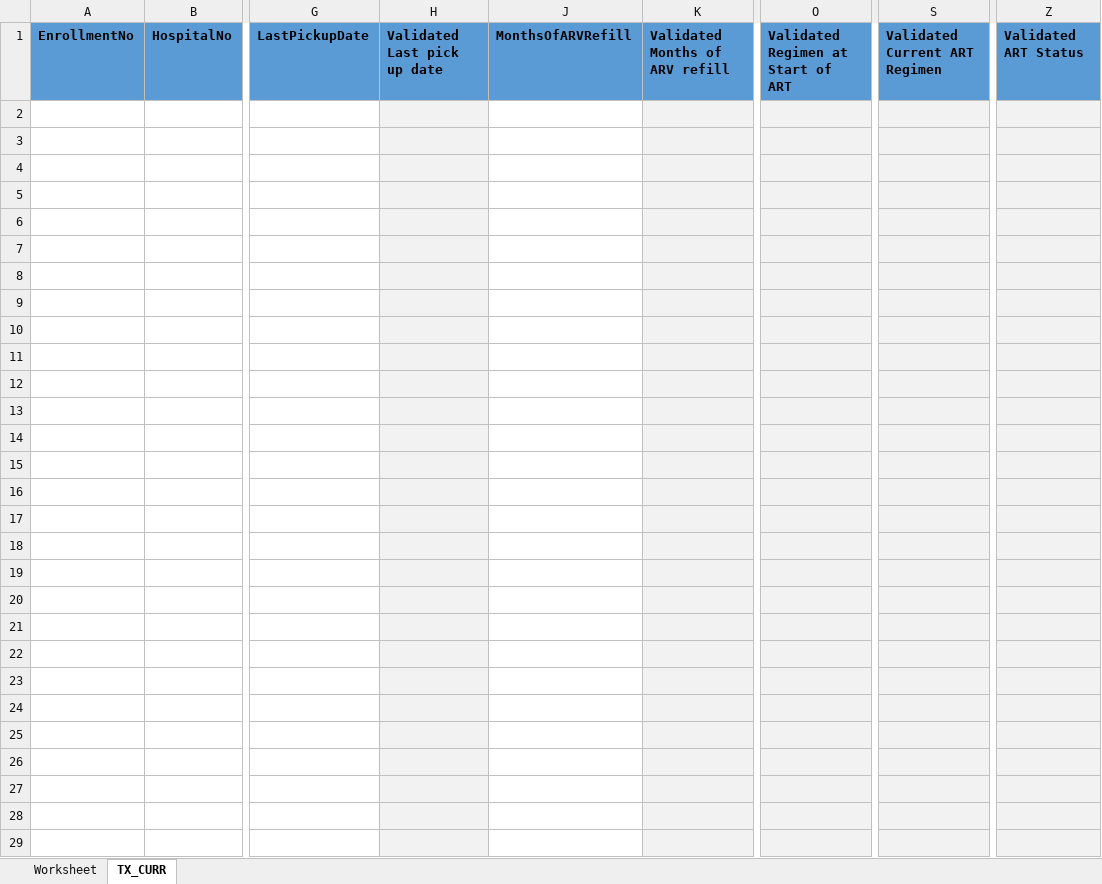
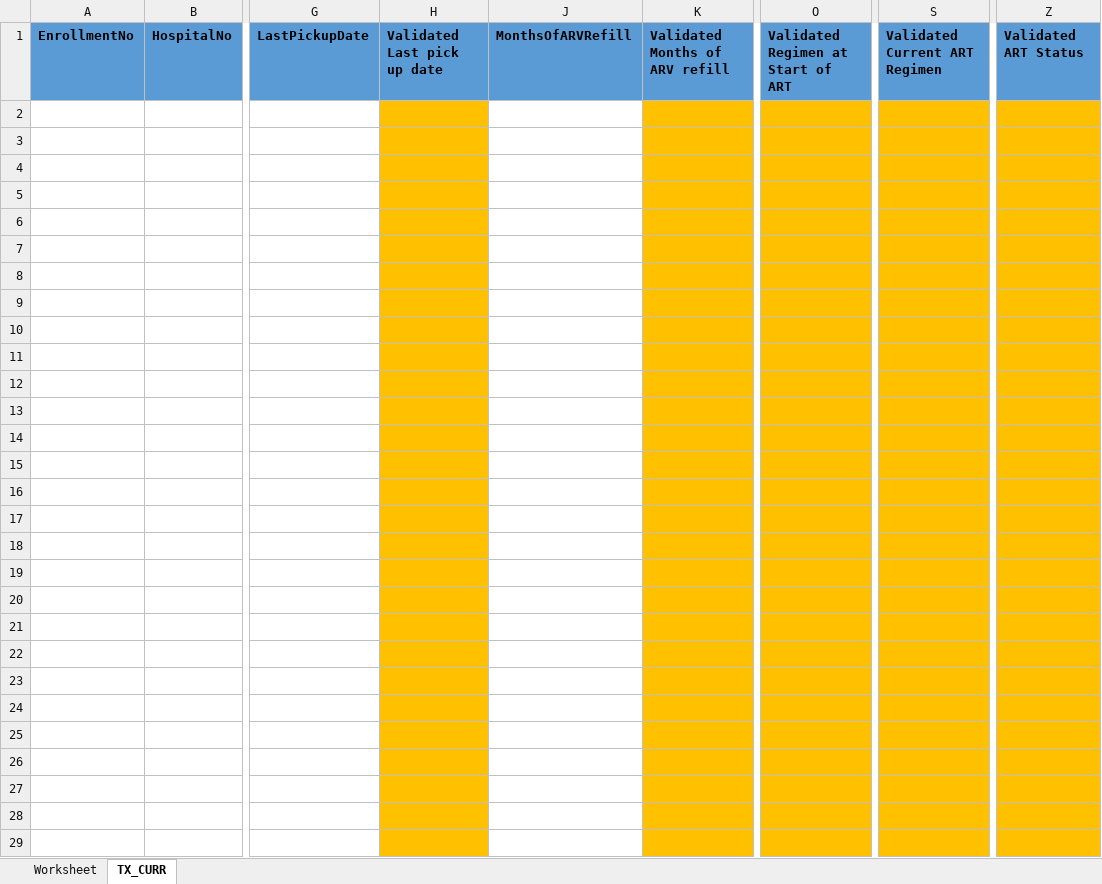
Before and after one commit to emadubuko/shield-portal, an Excel workbook: DMP/Report/Template/DQA FY2017 Q3/Data Quality Assessment tool_v3.xlsm, sheet TX_CURR, drawn as a sheet; only a part is shown, gaps mark what is left out; values as stored, in another font and other column widths than the file's, no borders; conditional formats not drawn; the diff covers the shown part only; the diff names each change by its address in the sheet, - before the commit and + after, or states it on an @@ line.

```diff
--- a/DMP/Report/Template/DQA FY2017 Q3/Data Quality Assessment tool_v3.xlsm (sheet TX_CURR)
+++ b/DMP/Report/Template/DQA FY2017 Q3/Data Quality Assessment tool_v3.xlsm (sheet TX_CURR)
-H2:H29 fill: #F2F2F2
+H2:H29 fill: #FFC000
-K2:K29 fill: #F2F2F2
+K2:K29 fill: #FFC000
-O2:O29 fill: #F2F2F2
+O2:O29 fill: #FFC000
-S2:S29 fill: #F2F2F2
+S2:S29 fill: #FFC000
-Z2:Z29 fill: #F2F2F2
+Z2:Z29 fill: #FFC000
```
Also changed, not shown: cell formats elsewhere in this sheet, sheet Worksheet, hidden cells, DMP/Report/Template/ART sites.xlsx, DMP/Report/Template/DQA FY2017 Q3/SHIELD_DQA_Q3_CCCRN/Holy Rosary Hospital Ogbor Nguru.xlsm, 37 other files.
